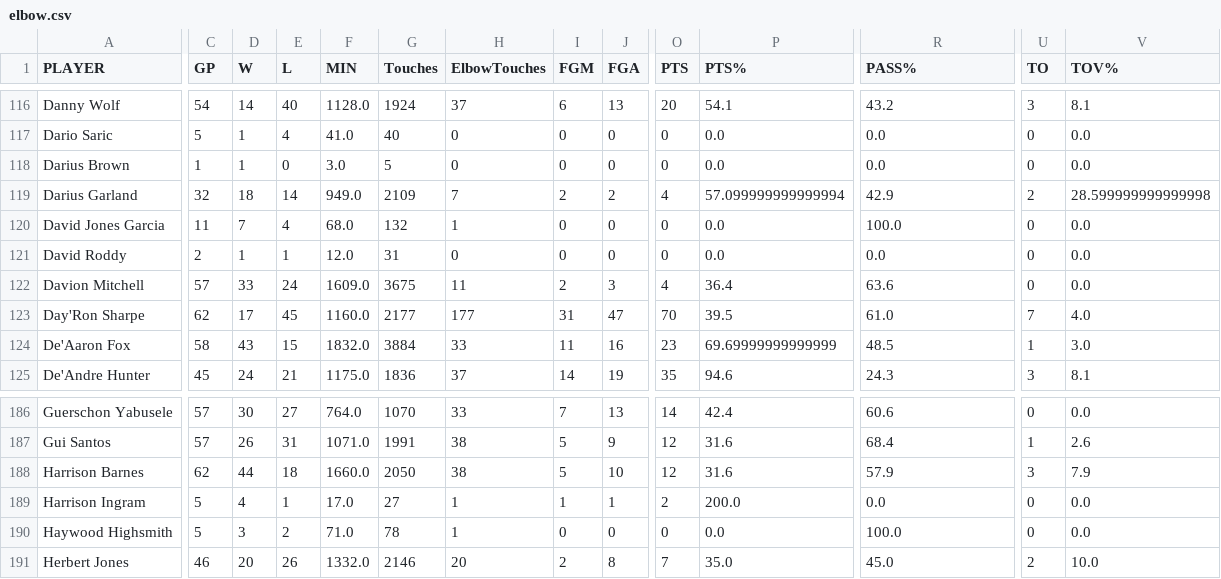
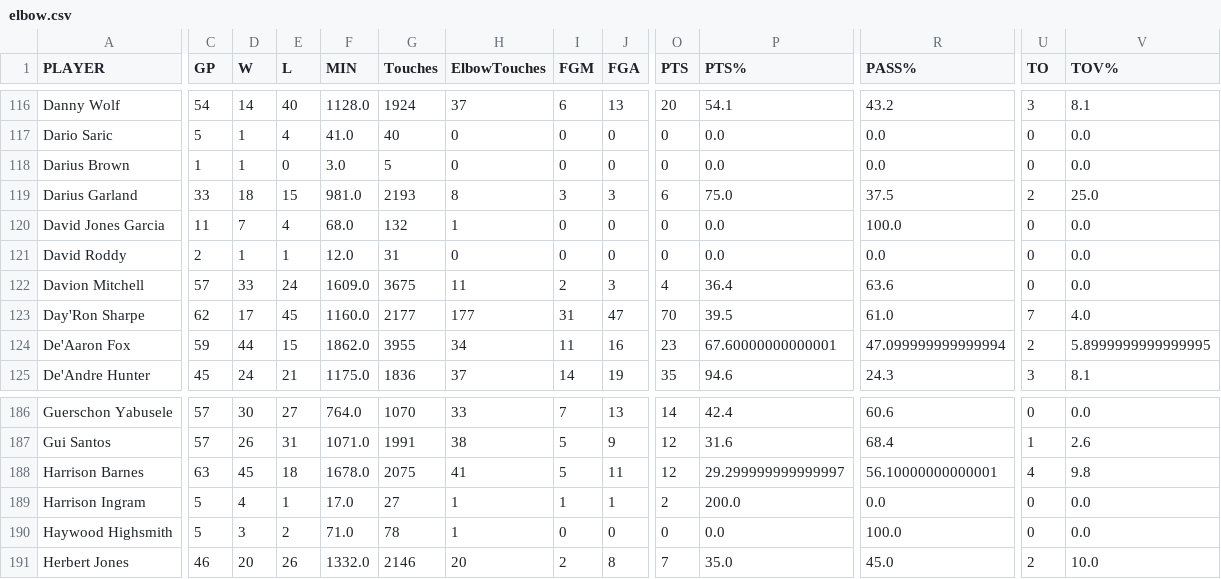
Before and after one commit to gabriel1200/site_Data, a CSV file: 2026/player_tracking/elbow.csv, drawn as a sheet; only a part is shown, gaps mark what is left out; the diff covers the shown part only; the diff names each change by its address in the sheet, - before the commit and + after, or states it on an @@ line.

```diff
--- a/2026/player_tracking/elbow.csv
+++ b/2026/player_tracking/elbow.csv
-C119 (GP): 32
+C119 (GP): 33
-E119 (L): 14
+E119 (L): 15
-F119 (MIN): 949.0
+F119 (MIN): 981.0
-G119 (Touches): 2109
+G119 (Touches): 2193
-H119 (ElbowTouches): 7
+H119 (ElbowTouches): 8
-I119 (FGM): 2
+I119 (FGM): 3
-J119 (FGA): 2
+J119 (FGA): 3
-O119 (PTS): 4
+O119 (PTS): 6
-P119 (PTS%): 57.099999999999994
+P119 (PTS%): 75.0
-R119 (PASS%): 42.9
+R119 (PASS%): 37.5
-V119 (TOV%): 28.599999999999998
+V119 (TOV%): 25.0
-C124 (GP): 58
+C124 (GP): 59
-D124 (W): 43
+D124 (W): 44
-F124 (MIN): 1832.0
+F124 (MIN): 1862.0
-G124 (Touches): 3884
+G124 (Touches): 3955
-H124 (ElbowTouches): 33
+H124 (ElbowTouches): 34
-P124 (PTS%): 69.69999999999999
+P124 (PTS%): 67.60000000000001
-R124 (PASS%): 48.5
+R124 (PASS%): 47.099999999999994
-U124 (TO): 1
+U124 (TO): 2
-V124 (TOV%): 3.0
+V124 (TOV%): 5.8999999999999995
-C188 (GP): 62
+C188 (GP): 63
-D188 (W): 44
+D188 (W): 45
-F188 (MIN): 1660.0
+F188 (MIN): 1678.0
-G188 (Touches): 2050
+G188 (Touches): 2075
-H188 (ElbowTouches): 38
+H188 (ElbowTouches): 41
-J188 (FGA): 10
+J188 (FGA): 11
-P188 (PTS%): 31.6
+P188 (PTS%): 29.299999999999997
-R188 (PASS%): 57.9
+R188 (PASS%): 56.10000000000001
-U188 (TO): 3
+U188 (TO): 4
-V188 (TOV%): 7.9
+V188 (TOV%): 9.8
```
Also changed, not shown: 152 edited cells elsewhere in this file, 2026/player_shooting/tight.csv, 2026/player_shooting/very_tight.csv, 23 other files.
